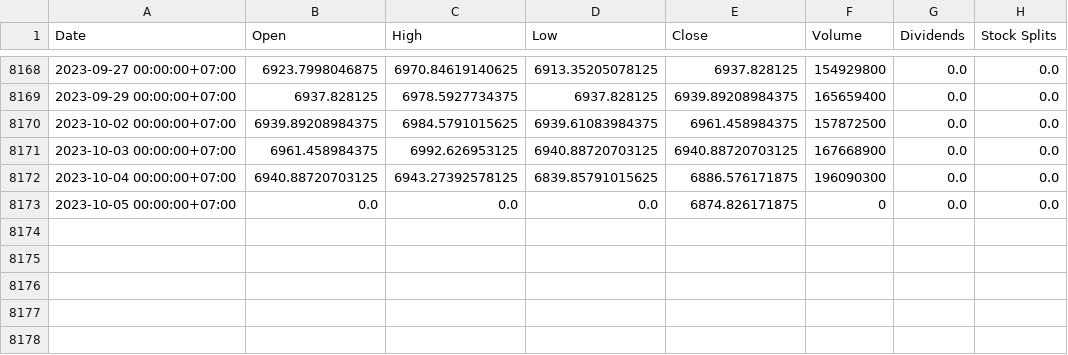
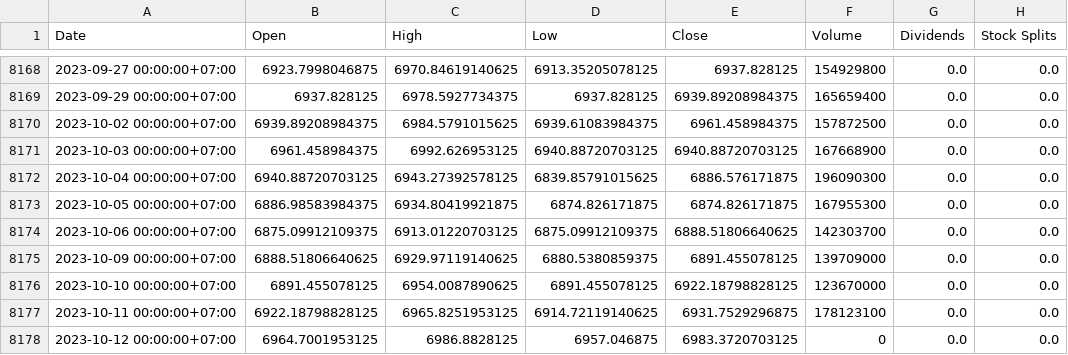
Before and after one commit to garrettspooner/Econ-Sanctions, a CSV file: data/ticker_JKSE.csv, drawn as a sheet; only a part is shown, gaps mark what is left out.

```diff
--- a/data/ticker_JKSE.csv
+++ b/data/ticker_JKSE.csv
@@ -8172,2 +8172,7 @@ Date,Open,High,Low,Close,Volume,Dividends,Stock Splits
 2023-10-04 00:00:00+07:00,6940.88720703125,6943.27392578125,6839.85791015625,6886.576171875,196090300,0.0,0.0
-2023-10-05 00:00:00+07:00,0.0,0.0,0.0,6874.826171875,0,0.0,0.0
+2023-10-05 00:00:00+07:00,6886.98583984375,6934.80419921875,6874.826171875,6874.826171875,167955300,0.0,0.0
+2023-10-06 00:00:00+07:00,6875.09912109375,6913.01220703125,6875.09912109375,6888.51806640625,142303700,0.0,0.0
+2023-10-09 00:00:00+07:00,6888.51806640625,6929.97119140625,6880.5380859375,6891.455078125,139709000,0.0,0.0
+2023-10-10 00:00:00+07:00,6891.455078125,6954.0087890625,6891.455078125,6922.18798828125,123670000,0.0,0.0
+2023-10-11 00:00:00+07:00,6922.18798828125,6965.8251953125,6914.72119140625,6931.7529296875,178123100,0.0,0.0
+2023-10-12 00:00:00+07:00,6964.7001953125,6986.8828125,6957.046875,6983.3720703125,0,0.0,0.0
```
Also changed, not shown: data/ticker_AXJO.csv, data/ticker_IMOEX.ME.csv, 33 other files.
